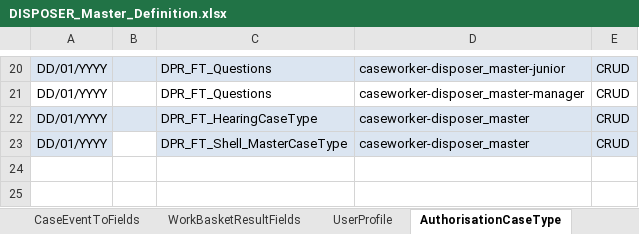
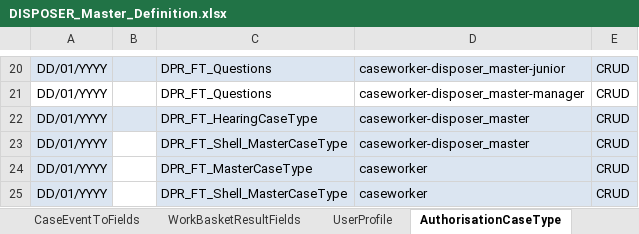
Before and after one commit to hmcts/ccd-case-disposer, an Excel workbook: src/functionalTest/resources/ccd-test-definitions/DISPOSER_Master_Definition.xlsx, sheet AuthorisationCaseType, drawn as a sheet; only a part is shown, gaps mark what is left out; values as stored, in another font and other column widths than the file's, no borders; the diff names each change by its address in the sheet, - before the commit and + after, or states it on an @@ line.

```diff
--- a/src/functionalTest/resources/ccd-test-definitions/DISPOSER_Master_Definition.xlsx (sheet AuthorisationCaseType)
+++ b/src/functionalTest/resources/ccd-test-definitions/DISPOSER_Master_Definition.xlsx (sheet AuthorisationCaseType)
+row 24: DD/01/YYYY |  | DPR_FT_MasterCaseType | caseworker | CRUD
+row 25: DD/01/YYYY |  | DPR_FT_Shell_MasterCaseType | caseworker | CRUD
```
Also changed, not shown: sheet AuthorisationCaseField, sheet RoleToAccessProfiles, sheet AuthorisationCaseState, sheet State, sheet EventToComplexTypes, sheet AuthorisationCaseEvent, 1 more sheet, 16 other files.
